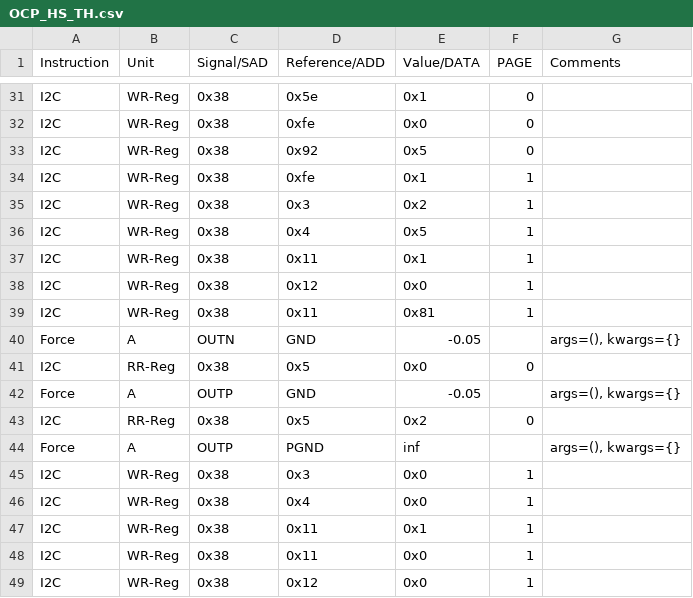
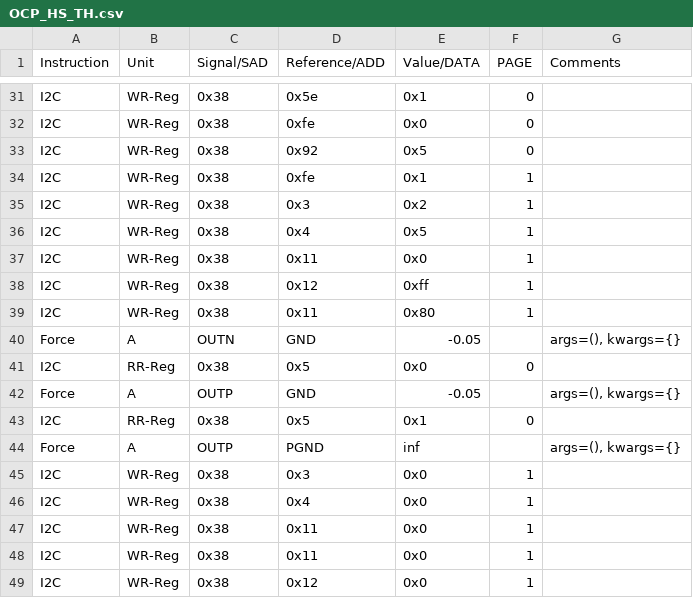
Before and after one commit to HarishKumarSedu/Aerodyne, a CSV file: ClassD/ate/OCP_HS_TH.csv, drawn as a sheet; only a part is shown, gaps mark what is left out.

```diff
--- a/ClassD/ate/OCP_HS_TH.csv
+++ b/ClassD/ate/OCP_HS_TH.csv
@@ -36,5 +36,5 @@ I2C,WR-Reg,0x38,0x3,0x2,1,
 I2C,WR-Reg,0x38,0x4,0x5,1,
-I2C,WR-Reg,0x38,0x11,0x1,1,
-I2C,WR-Reg,0x38,0x12,0x0,1,
-I2C,WR-Reg,0x38,0x11,0x81,1,
+I2C,WR-Reg,0x38,0x11,0x0,1,
+I2C,WR-Reg,0x38,0x12,0xff,1,
+I2C,WR-Reg,0x38,0x11,0x80,1,
 Force,A,OUTN,GND,-0.05,,"args=(), kwargs={}"
@@ -42,3 +42,3 @@ I2C,RR-Reg,0x38,0x5,0x0,0,
 Force,A,OUTP,GND,-0.05,,"args=(), kwargs={}"
-I2C,RR-Reg,0x38,0x5,0x2,0,
+I2C,RR-Reg,0x38,0x5,0x1,0,
 Force,A,OUTP,PGND,inf,,"args=(), kwargs={}"
@@ -46,3 +46,3 @@ I2C,WR-Reg,0x38,0x3,0x0,1,
 I2C,WR-Reg,0x38,0x4,0x0,1,
-I2C,WR-Reg,0x38,0x11,0x1,1,
+I2C,WR-Reg,0x38,0x11,0x0,1,
 I2C,WR-Reg,0x38,0x11,0x0,1,
```
Also changed, not shown: 3 other files.
